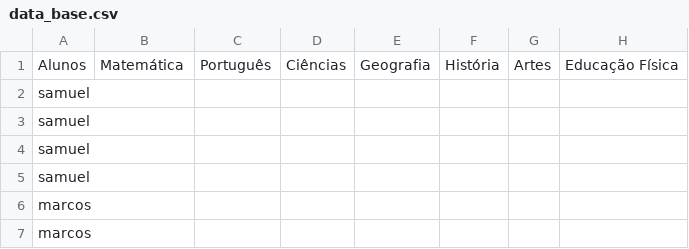
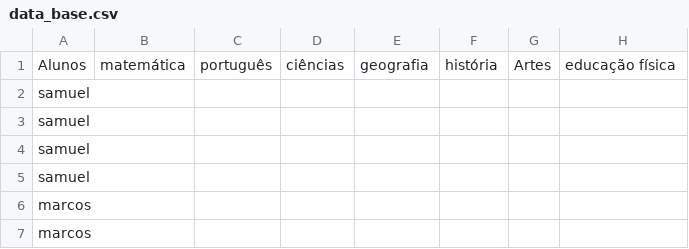
Before and after one commit to samuel-lima-H7/Sistema_Escolar, a CSV file: data_base.csv, drawn as a sheet; only a part is shown.

```diff
--- a/data_base.csv
+++ b/data_base.csv
@@ -1,2 +1,2 @@
-Alunos;Matemática;Português;Ciências;Geografia;História;Artes;Educação Física
+Alunos;matemática;português;ciências;geografia;história;Artes;educação física
 samuel;;;;;;;
```
Also changed, not shown: 1 other file.
